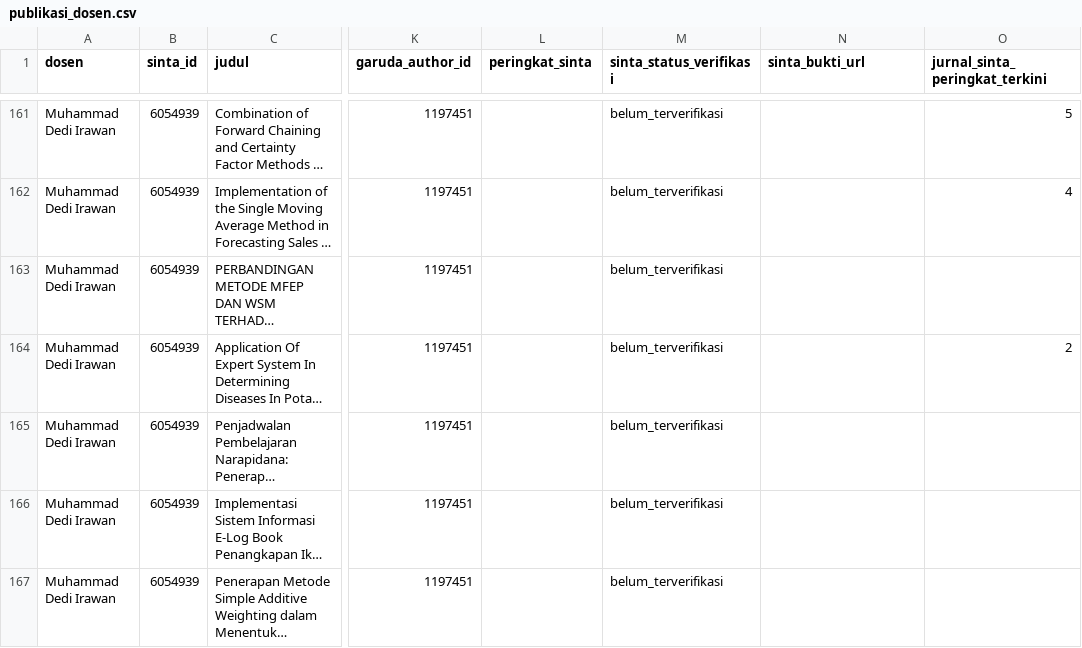
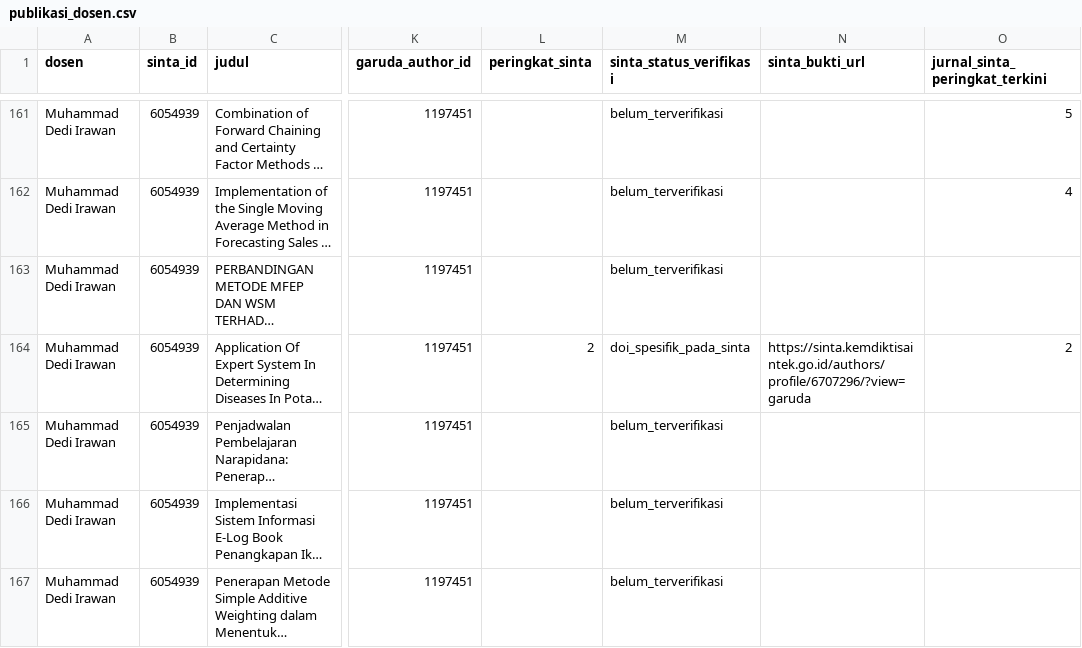
Before and after one commit to deidie/sinta-sainsdata, a CSV file: hasil/publikasi_dosen.csv, drawn as a sheet; only a part is shown, gaps mark what is left out; long unchanged cells end in …; the diff names each change by its address in the sheet, - before the commit and + after, or states it on an @@ line.

```diff
--- a/hasil/publikasi_dosen.csv
+++ b/hasil/publikasi_dosen.csv
-L164 (peringkat_sinta): (empty)
+L164 (peringkat_sinta): 2
-M164 (sinta_status_verifikasi): belum_terverifikasi
+M164 (sinta_status_verifikasi): doi_spesifik_pada_sinta
-N164 (sinta_bukti_url): (empty)
+N164 (sinta_bukti_url): https://sinta.kemdiktisaintek.go.id/authors/profile/6707296/?view=garuda
```
Also changed, not shown: hasil/rekap_sinta.csv, 7 other files.
